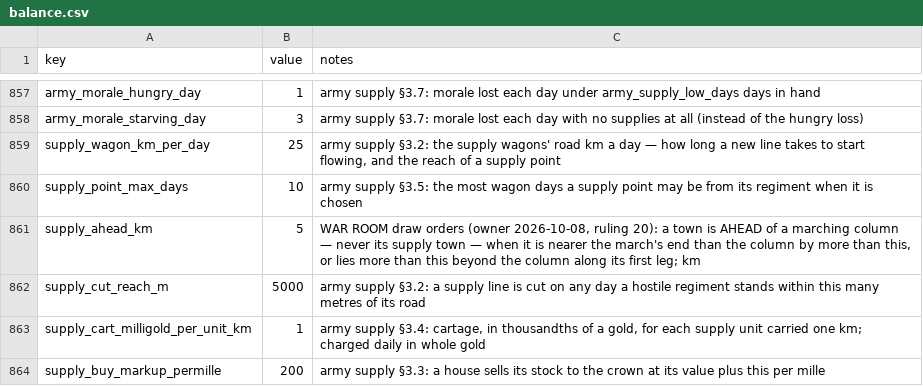
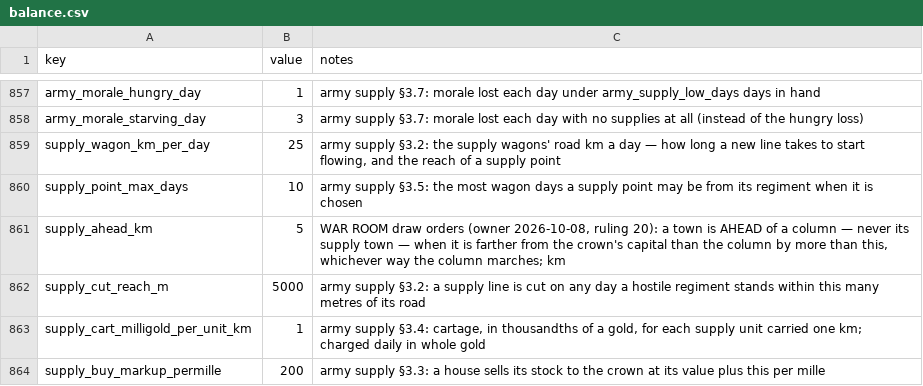
Before and after one commit to samuelzhang1201/game_design, a CSV file: data/balance.csv, drawn as a sheet; only a part is shown, gaps mark what is left out.

```diff
--- a/data/balance.csv
+++ b/data/balance.csv
@@ -860,3 +860,3 @@ supply_wagon_km_per_day,25,"army supply §3.2: the supply wagons' road km a day
 supply_point_max_days,10,"army supply §3.5: the most wagon days a supply point may be from its regiment when it is chosen"
-supply_ahead_km,5,"WAR ROOM draw orders (owner 2026-10-08, ruling 20): a town is AHEAD of a marching column — never its supply town — when it is nearer the march's end than the column by more than this, or lies more than this beyond the column along its first leg; km"
+supply_ahead_km,5,"WAR ROOM draw orders (owner 2026-10-08, ruling 20): a town is AHEAD of a column — never its supply town — when it is farther from the crown's capital than the column by more than this, whichever way the column marches; km"
 supply_cut_reach_m,5000,"army supply §3.2: a supply line is cut on any day a hostile regiment stands within this many metres of its road"
```
Also changed, not shown: data/army_supply_orders.csv, 6 other files.
